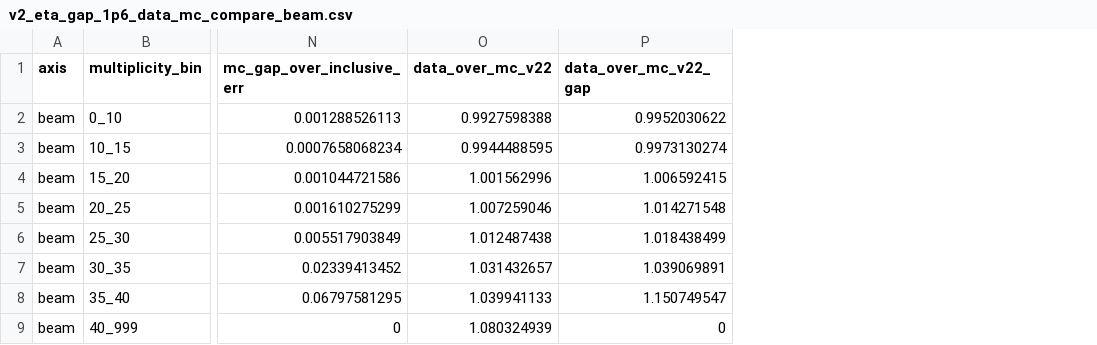
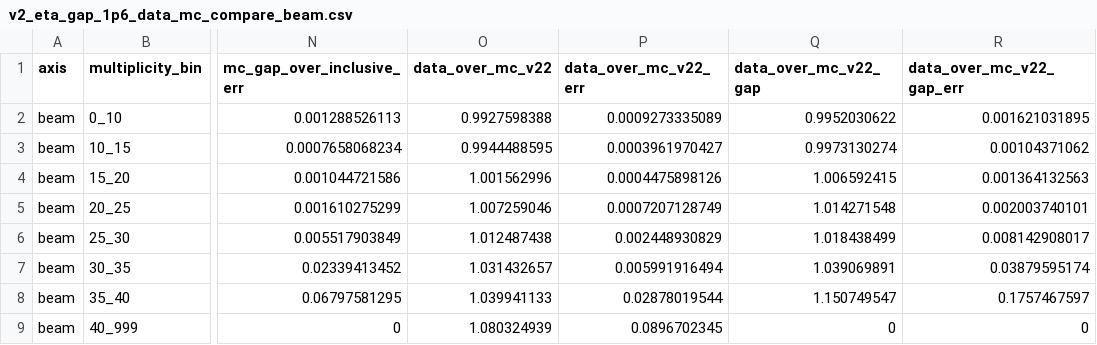
Before and after one commit to yenjie/ALEPH_Cumulant, a CSV file: AnalysisNote/figures/v2_eta_gap_1p6_data_mc_compare_beam.csv, drawn as a sheet; only a part is shown, gaps mark what is left out; the diff names each change by its address in the sheet, - before the commit and + after, or states it on an @@ line.

Commit message:
Add data-MC subfigures for eta-gap 1.6

```diff
--- a/AnalysisNote/figures/v2_eta_gap_1p6_data_mc_compare_beam.csv
+++ b/AnalysisNote/figures/v2_eta_gap_1p6_data_mc_compare_beam.csv
+column P (data_over_mc_v22_err), rows 2-9: 0.0009273335089 | 0.0003961970427 | 0.0004475898126 | 0.0007207128749 | 0.002448930829 | 0.005991916494 | 0.02878019544 | 0.0896702345
+column R (data_over_mc_v22_gap_err), rows 2-9: 0.001621031895 | 0.00104371062 | 0.001364132563 | 0.002003740101 | 0.008142908017 | 0.03879595174 | 0.1757467597 | 0
```
Also changed, not shown: AnalysisNote/figures/v2_eta_gap_1p6_data_mc_compare_thrust.csv, 10 other files.
